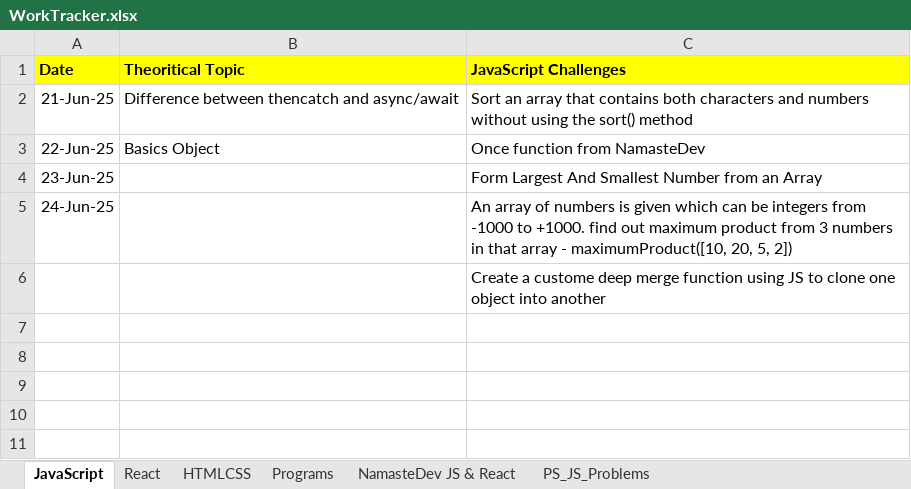
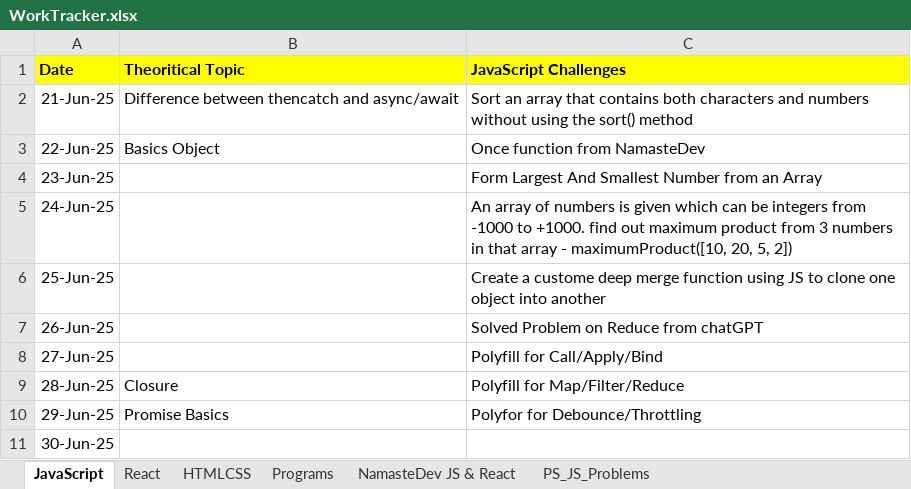
Before and after one commit to RakeshRanjanUIDeveloper/CodeWithJavaScript, an Excel workbook: WorkTracker.xlsx, sheet JavaScript, drawn as a sheet; values as stored, in another font and other column widths than the file's, no borders; the diff names each change by its address in the sheet, - before the commit and + after, or states it on an @@ line.

```diff
--- a/WorkTracker.xlsx (sheet JavaScript)
+++ b/WorkTracker.xlsx (sheet JavaScript)
-A6 (Date): (empty)
+A6 (Date): 25-Jun-25
+row 7: 26-Jun-25 |  | Solved Problem on Reduce from chatGPT
+row 8: 27-Jun-25 |  | Polyfill for Call/Apply/Bind
+row 9: 28-Jun-25 | Closure | Polyfill for Map/Filter/Reduce
+row 10: 29-Jun-25 | Promise Basics | Polyfor for Debounce/Throttling
+row 11: 30-Jun-25
```
Also changed, not shown: 1 other file.
